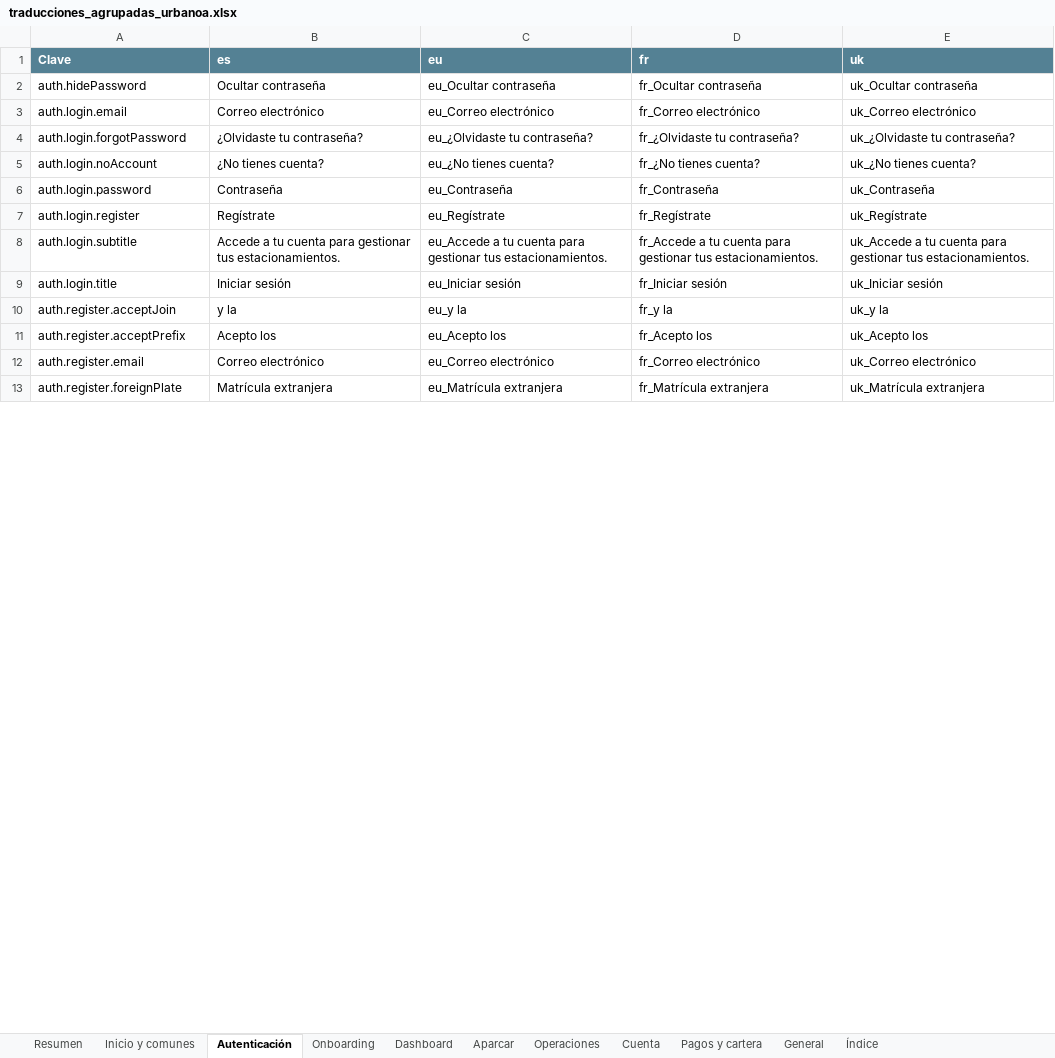
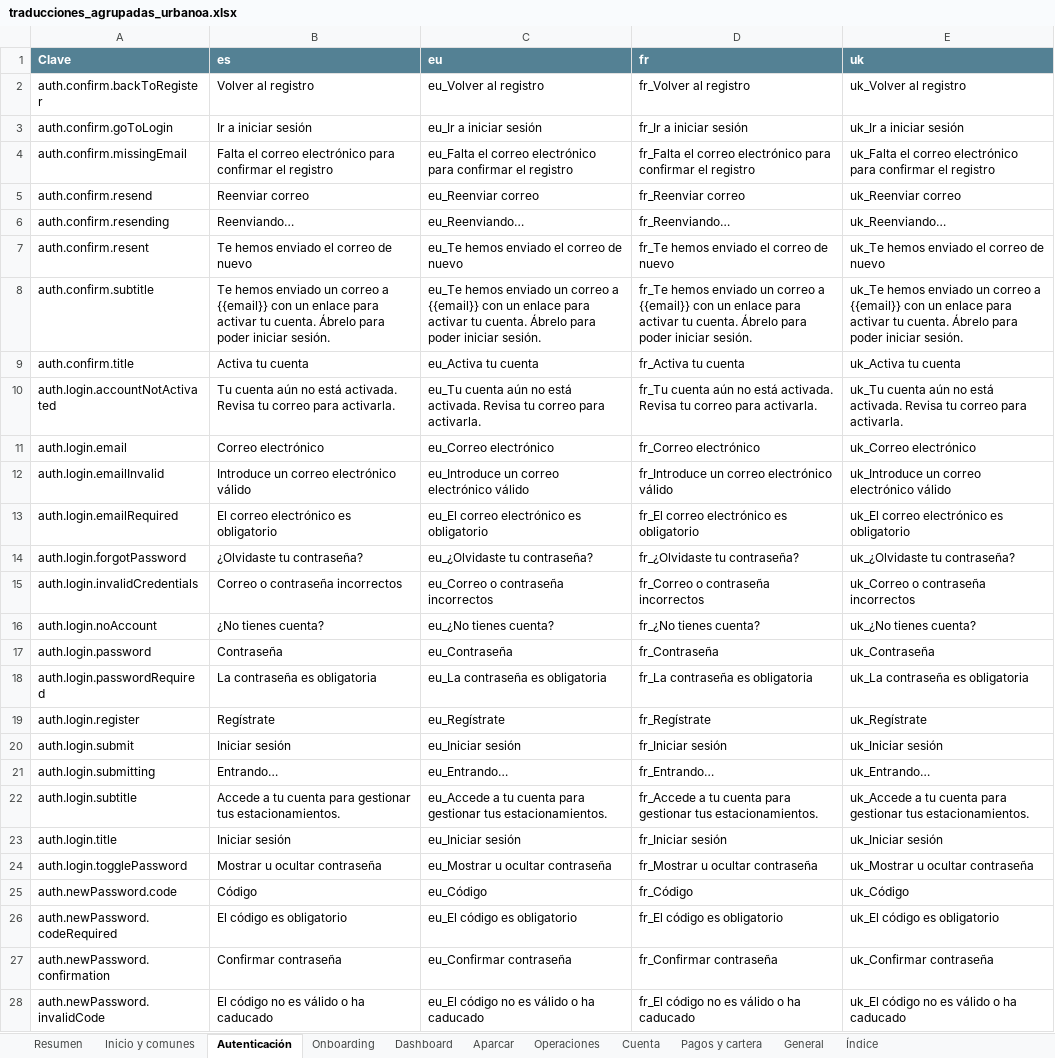
Before and after one commit to ErnestoArtime/urbanoa-web-nueva, an Excel workbook: docs/traducciones_agrupadas_urbanoa.xlsx, sheet Autenticación, drawn as a sheet; only a part is shown; the shorter side is filled out with more unchanged rows; values as stored, in another font and other column widths than the file's, no borders; conditional formats not drawn; removed rows and columns are numbered as before the commit, all else as after; the diff covers the shown part only; the diff names each change by its address in the sheet, - before the commit and + after, or states it on an @@ line.

```diff
--- a/docs/traducciones_agrupadas_urbanoa.xlsx (sheet Autenticación)
+++ b/docs/traducciones_agrupadas_urbanoa.xlsx (sheet Autenticación)
-row 2: auth.hidePassword | Ocultar contraseña | eu_Ocultar contraseña | fr_Ocultar contraseña | uk_Ocultar contraseña
+row 2: auth.confirm.backToRegister | Volver al registro | eu_Volver al registro | fr_Volver al registro | uk_Volver al registro
+row 3: auth.confirm.goToLogin | Ir a iniciar sesión | eu_Ir a iniciar sesión | fr_Ir a iniciar sesión | uk_Ir a iniciar sesión
+row 4: auth.confirm.missingEmail | Falta el correo electrónico para confirmar el registro | eu_Falta el correo electrónico para confirmar el registro | fr_Falta el correo electrónico para confirmar el registro | uk_Falta el correo electrónico para confirmar el registro
+row 5: auth.confirm.resend | Reenviar correo | eu_Reenviar correo | fr_Reenviar correo | uk_Reenviar correo
+row 6: auth.confirm.resending | Reenviando… | eu_Reenviando… | fr_Reenviando… | uk_Reenviando…
+row 7: auth.confirm.resent | Te hemos enviado el correo de nuevo | eu_Te hemos enviado el correo de nuevo | fr_Te hemos enviado el correo de nuevo | uk_Te hemos enviado el correo de nuevo
+row 8: auth.confirm.subtitle | Te hemos enviado un correo a {{email}} con un enlace para activar tu cuenta. Ábrelo para poder iniciar sesión. | eu_Te hemos enviado un correo a {{email}} con un enlace para activar tu cuenta. Ábrelo para poder iniciar sesión. | fr_Te hemos enviado un correo a {{email}} con un enlace para activar tu cuenta. Ábrelo para poder iniciar sesión. | uk_Te hemos enviado un correo a {{email}} con un enlace para activar tu cuenta. Ábrelo para poder iniciar sesión.
+row 9: auth.confirm.title | Activa tu cuenta | eu_Activa tu cuenta | fr_Activa tu cuenta | uk_Activa tu cuenta
+row 10: auth.login.accountNotActivated | Tu cuenta aún no está activada. Revisa tu correo para activarla. | eu_Tu cuenta aún no está activada. Revisa tu correo para activarla. | fr_Tu cuenta aún no está activada. Revisa tu correo para activarla. | uk_Tu cuenta aún no está activada. Revisa tu correo para activarla.
+row 12: auth.login.emailInvalid | Introduce un correo electrónico válido | eu_Introduce un correo electrónico válido | fr_Introduce un correo electrónico válido | uk_Introduce un correo electrónico válido
+row 13: auth.login.emailRequired | El correo electrónico es obligatorio | eu_El correo electrónico es obligatorio | fr_El correo electrónico es obligatorio | uk_El correo electrónico es obligatorio
+row 15: auth.login.invalidCredentials | Correo o contraseña incorrectos | eu_Correo o contraseña incorrectos | fr_Correo o contraseña incorrectos | uk_Correo o contraseña incorrectos
+row 18: auth.login.passwordRequired | La contraseña es obligatoria | eu_La contraseña es obligatoria | fr_La contraseña es obligatoria | uk_La contraseña es obligatoria
+row 20: auth.login.submit | Iniciar sesión | eu_Iniciar sesión | fr_Iniciar sesión | uk_Iniciar sesión
+row 21: auth.login.submitting | Entrando… | eu_Entrando… | fr_Entrando… | uk_Entrando…
-row 10: auth.register.acceptJoin | y la | eu_y la | fr_y la | uk_y la
+row 24: auth.login.togglePassword | Mostrar u ocultar contraseña | eu_Mostrar u ocultar contraseña | fr_Mostrar u ocultar contraseña | uk_Mostrar u ocultar contraseña
+row 25: auth.newPassword.code | Código | eu_Código | fr_Código | uk_Código
+row 26: auth.newPassword.codeRequired | El código es obligatorio | eu_El código es obligatorio | fr_El código es obligatorio | uk_El código es obligatorio
+row 27: auth.newPassword.confirmation | Confirmar contraseña | eu_Confirmar contraseña | fr_Confirmar contraseña | uk_Confirmar contraseña
+row 28: auth.newPassword.invalidCode | El código no es válido o ha caducado | eu_El código no es válido o ha caducado | fr_El código no es válido o ha caducado | uk_El código no es válido o ha caducado
```
Also changed, not shown: 25 added rows, 17 removed rows and 1 edited cell elsewhere in this sheet, sheet Resumen, sheet Cuenta, sheet General, sheet Índice, sheet Inicio y comunes, 14 other files.
